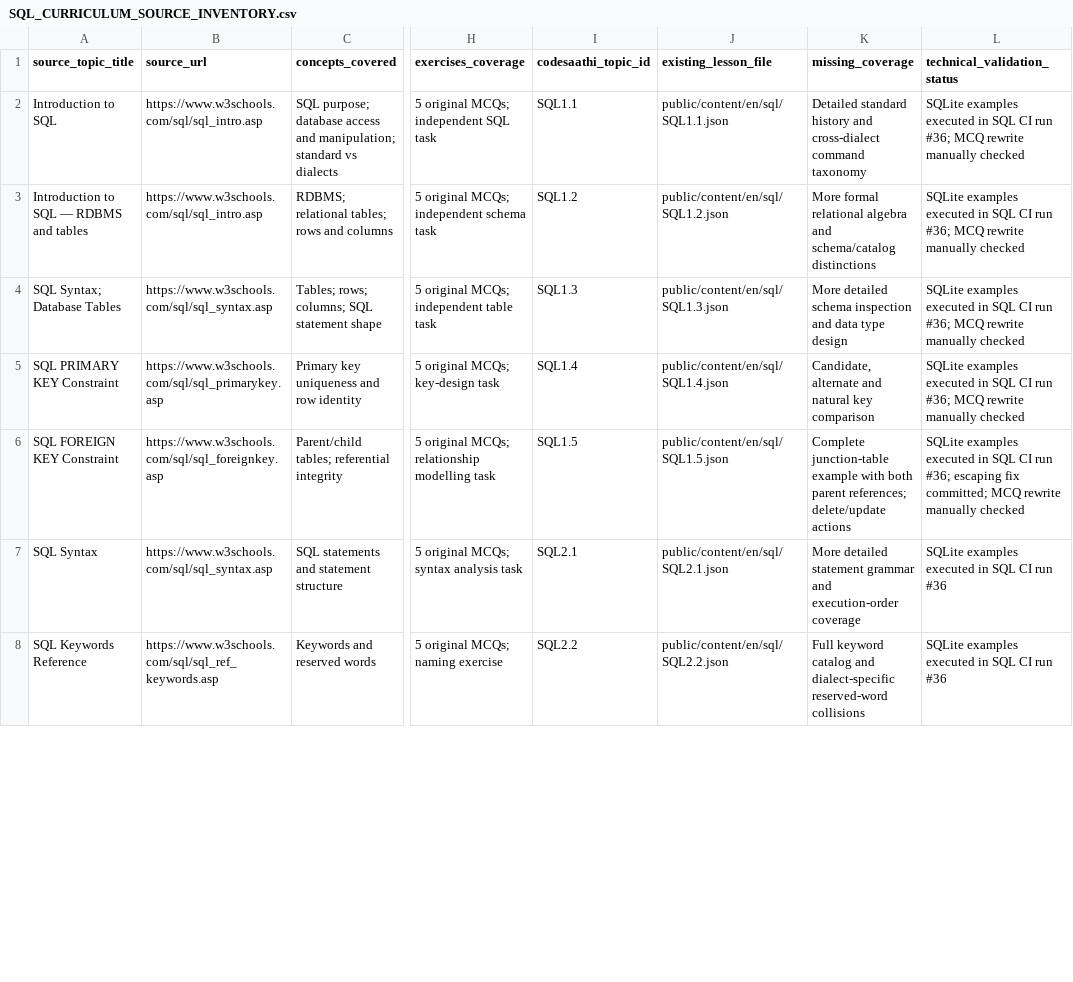
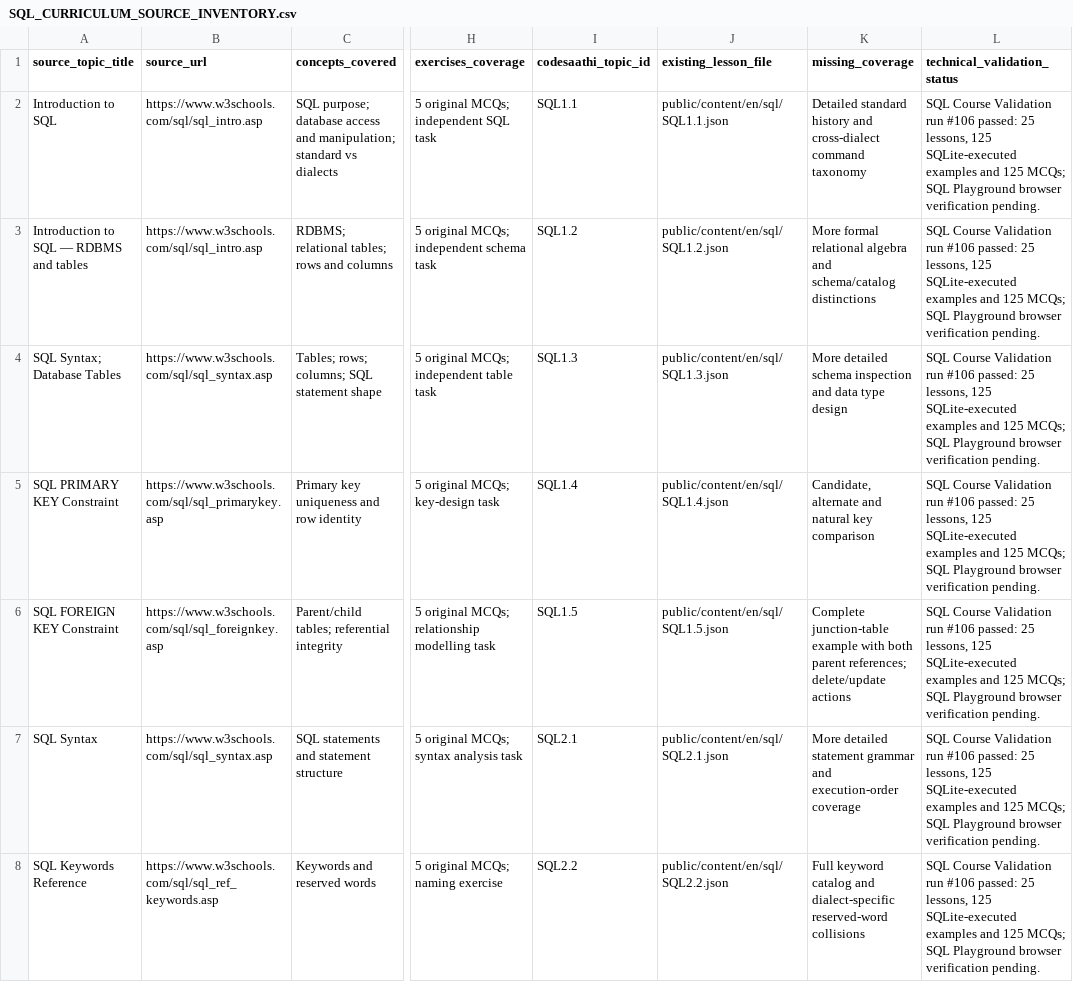
Before and after one commit to kharchasaathi/MULTILINGUAL_PROGRAMMING_LEARNING_PLATFORM, a CSV file: docs/SQL_CURRICULUM_SOURCE_INVENTORY.csv, drawn as a sheet; only a part is shown, gaps mark what is left out; the diff covers the shown part only; the diff names each change by its address in the sheet, - before the commit and + after, or states it on an @@ line.

Commit message:
Record SQL Course Validation run #106 in source inventory

```diff
--- a/docs/SQL_CURRICULUM_SOURCE_INVENTORY.csv
+++ b/docs/SQL_CURRICULUM_SOURCE_INVENTORY.csv
-L2:L5 (technical_validation_status): SQLite examples executed in SQL CI run #36; MCQ rewrite manually checked
+L2:L5 (technical_validation_status): SQL Course Validation run #106 passed: 25 lessons, 125 SQLite-executed examples and 125 MCQs; SQL Playground browser verification pending.
-L6 (technical_validation_status): SQLite examples executed in SQL CI run #36; escaping fix committed; MCQ rewrite manually checked
+L6 (technical_validation_status): SQL Course Validation run #106 passed: 25 lessons, 125 SQLite-executed examples and 125 MCQs; SQL Playground browser verification pending.
-L7:L8 (technical_validation_status): SQLite examples executed in SQL CI run #36
+L7:L8 (technical_validation_status): SQL Course Validation run #106 passed: 25 lessons, 125 SQLite-executed examples and 125 MCQs; SQL Playground browser verification pending.
```
Also changed, not shown: 18 edited cells elsewhere in this file.
